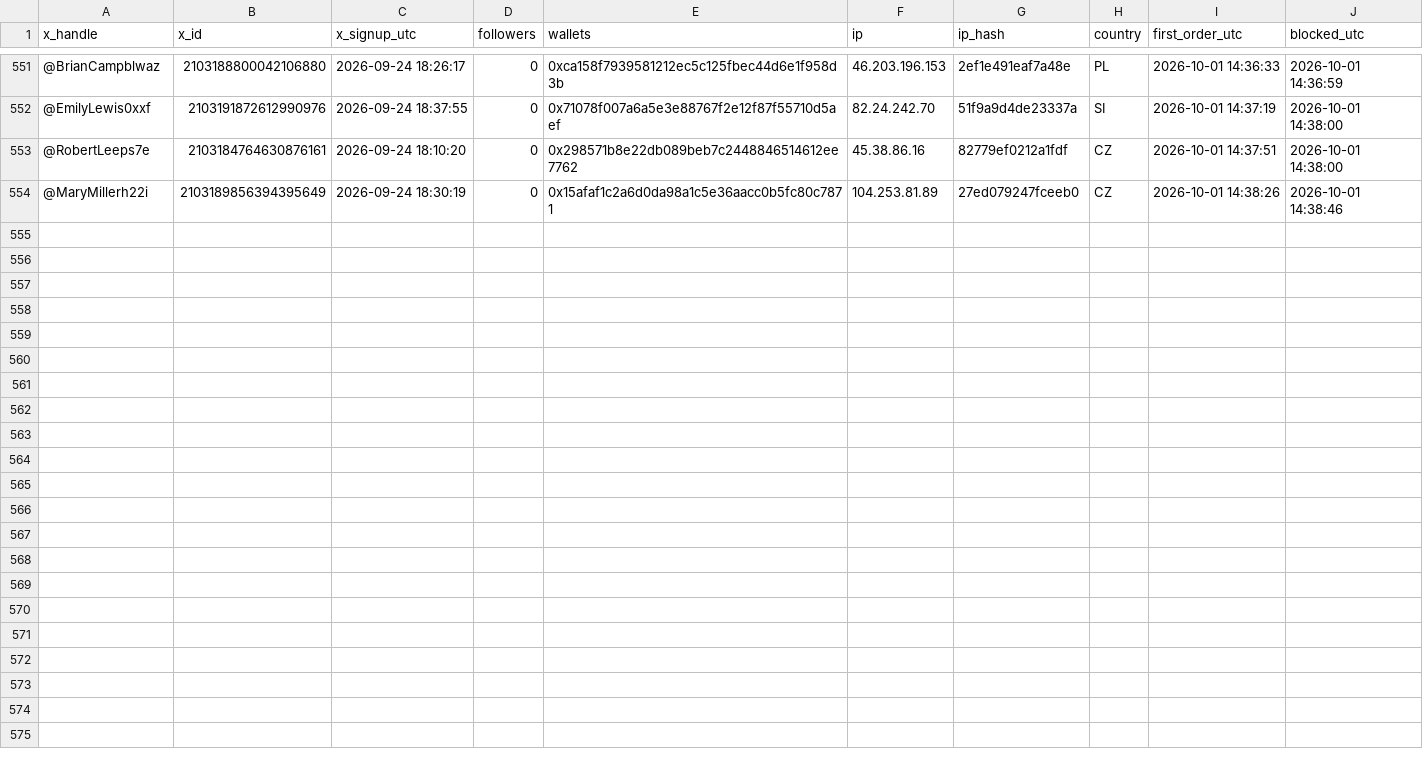
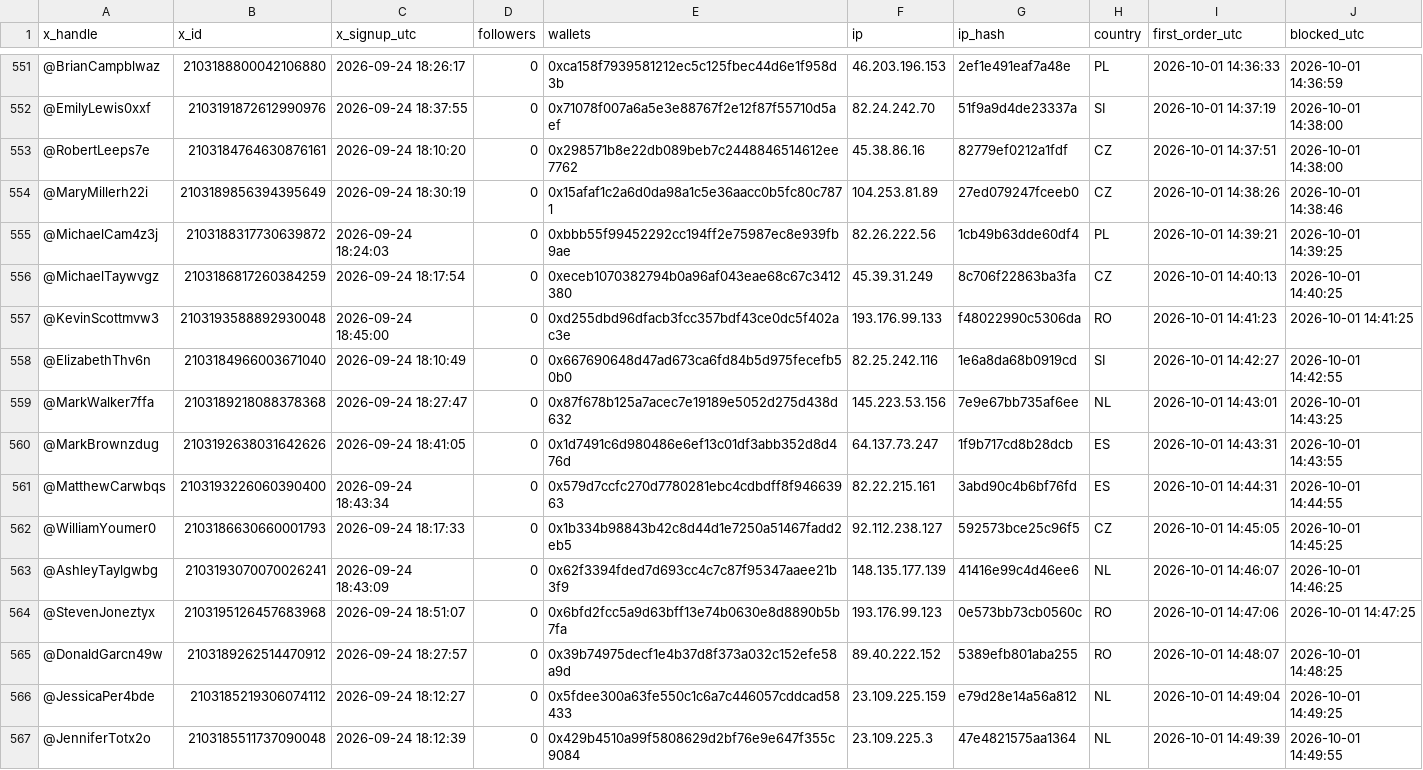
Before and after one commit to jefdiesel/twitter-wl-blocklist, a CSV file: blocklist.csv, drawn as a sheet; only a part is shown, gaps mark what is left out; the diff names each change by its address in the sheet, - before the commit and + after, or states it on an @@ line.

Commit message:
Block list: 566 accounts
Published from the DoorDab admin page by 0x7cd7deb62fc17236fe411a9afcaa3b4936f624a2.

```diff
--- a/blocklist.csv
+++ b/blocklist.csv
+row 555: @MichaelCam4z3j | 2103188317730639872 | 2026-09-24 18:24:03 | 0 | 0xbbb55f99452292cc194ff2e75987ec8e939fb9ae | 82.26.222.56 | 1cb49b63dde60df4 | PL | 2026-10-01 14:39:21 | 2026-10-01 14:39:25
+row 556: @MichaelTaywvgz | 2103186817260384259 | 2026-09-24 18:17:54 | 0 | 0xeceb1070382794b0a96af043eae68c67c3412380 | 45.39.31.249 | 8c706f22863ba3fa | CZ | 2026-10-01 14:40:13 | 2026-10-01 14:40:25
+row 557: @KevinScottmvw3 | 2103193588892930048 | 2026-09-24 18:45:00 | 0 | 0xd255dbd96dfacb3fcc357bdf43ce0dc5f402ac3e | 193.176.99.133 | f48022990c5306da | RO | 2026-10-01 14:41:23 | 2026-10-01 14:41:25
+row 558: @ElizabethThv6n | 2103184966003671040 | 2026-09-24 18:10:49 | 0 | 0x667690648d47ad673ca6fd84b5d975fecefb50b0 | 82.25.242.116 | 1e6a8da68b0919cd | SI | 2026-10-01 14:42:27 | 2026-10-01 14:42:55
+row 559: @MarkWalker7ffa | 2103189218088378368 | 2026-09-24 18:27:47 | 0 | 0x87f678b125a7acec7e19189e5052d275d438d632 | 145.223.53.156 | 7e9e67bb735af6ee | NL | 2026-10-01 14:43:01 | 2026-10-01 14:43:25
+row 560: @MarkBrownzdug | 2103192638031642626 | 2026-09-24 18:41:05 | 0 | 0x1d7491c6d980486e6ef13c01df3abb352d8d476d | 64.137.73.247 | 1f9b717cd8b28dcb | ES | 2026-10-01 14:43:31 | 2026-10-01 14:43:55
+row 561: @MatthewCarwbqs | 2103193226060390400 | 2026-09-24 18:43:34 | 0 | 0x579d7ccfc270d7780281ebc4cdbdff8f94663963 | 82.22.215.161 | 3abd90c4b6bf76fd | ES | 2026-10-01 14:44:31 | 2026-10-01 14:44:55
+row 562: @WilliamYoumer0 | 2103186630660001793 | 2026-09-24 18:17:33 | 0 | 0x1b334b98843b42c8d44d1e7250a51467fadd2eb5 | 92.112.238.127 | 592573bce25c96f5 | CZ | 2026-10-01 14:45:05 | 2026-10-01 14:45:25
+row 563: @AshleyTaylgwbg | 2103193070070026241 | 2026-09-24 18:43:09 | 0 | 0x62f3394fded7d693cc4c7c87f95347aaee21b3f9 | 148.135.177.139 | 41416e99c4d46ee6 | NL | 2026-10-01 14:46:07 | 2026-10-01 14:46:25
+row 564: @StevenJoneztyx | 2103195126457683968 | 2026-09-24 18:51:07 | 0 | 0x6bfd2fcc5a9d63bff13e74b0630e8d8890b5b7fa | 193.176.99.123 | 0e573bb73cb0560c | RO | 2026-10-01 14:47:06 | 2026-10-01 14:47:25
+row 565: @DonaldGarcn49w | 2103189262514470912 | 2026-09-24 18:27:57 | 0 | 0x39b74975decf1e4b37d8f373a032c152efe58a9d | 89.40.222.152 | 5389efb801aba255 | RO | 2026-10-01 14:48:07 | 2026-10-01 14:48:25
+row 566: @JessicaPer4bde | 2103185219306074112 | 2026-09-24 18:12:27 | 0 | 0x5fdee300a63fe550c1c6a7c446057cddcad58433 | 23.109.225.159 | e79d28e14a56a812 | NL | 2026-10-01 14:49:04 | 2026-10-01 14:49:25
+row 567: @JenniferTotx2o | 2103185511737090048 | 2026-09-24 18:12:39 | 0 | 0x429b4510a99f5808629d2bf76e9e647f355c9084 | 23.109.225.3 | 47e4821575aa1364 | NL | 2026-10-01 14:49:39 | 2026-10-01 14:49:55
```
Also changed, not shown: 2 other files.
